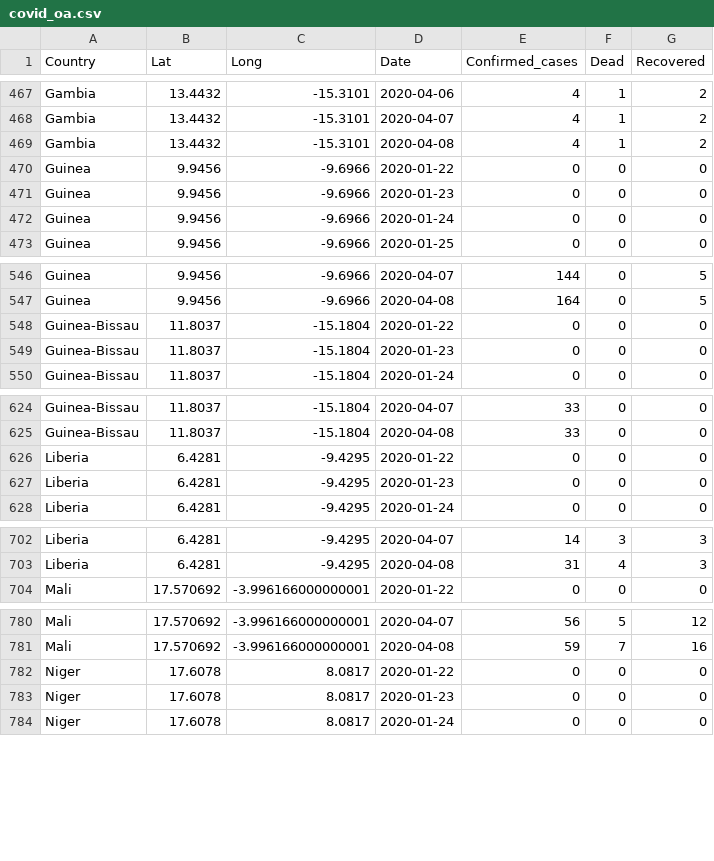
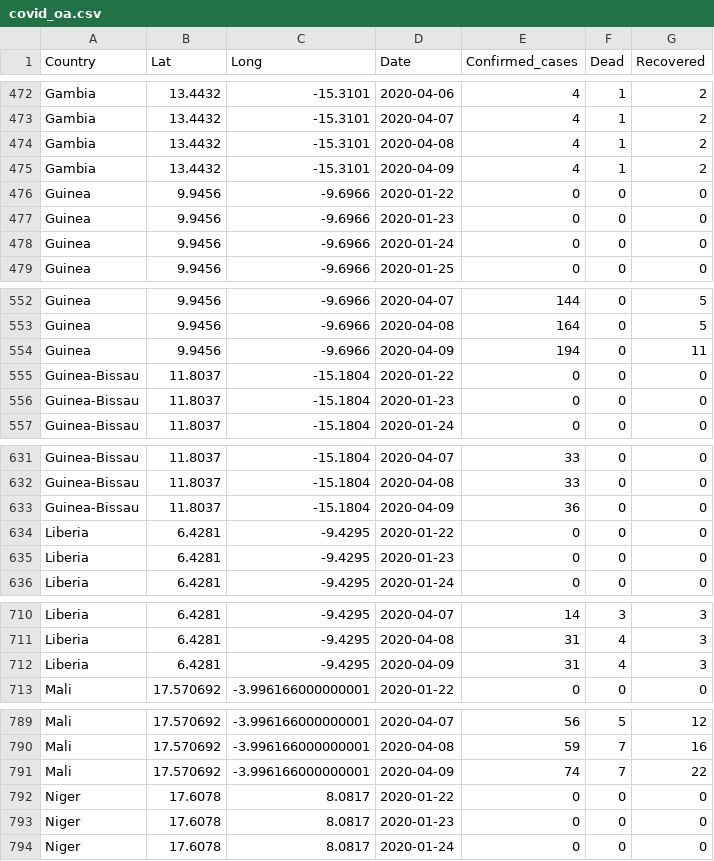
Before and after one commit to gonhonoria/Covid_West_Africa, a CSV file: covid_oa.csv, drawn as a sheet; only a part is shown, gaps mark what is left out; the diff covers the shown part only.

```diff
--- a/covid_oa.csv
+++ b/covid_oa.csv
@@ -469,2 +474,3 @@ Gambia,13.4432,-15.3101,2020-04-07,4,1,2
 Gambia,13.4432,-15.3101,2020-04-08,4,1,2
+Gambia,13.4432,-15.3101,2020-04-09,4,1,2
 Guinea,9.9456,-9.6966,2020-01-22,0,0,0
@@ -547,2 +553,3 @@ Guinea,9.9456,-9.6966,2020-04-07,144,0,5
 Guinea,9.9456,-9.6966,2020-04-08,164,0,5
+Guinea,9.9456,-9.6966,2020-04-09,194,0,11
 Guinea-Bissau,11.8037,-15.1804,2020-01-22,0,0,0
@@ -625,2 +632,3 @@ Guinea-Bissau,11.8037,-15.1804,2020-04-07,33,0,0
 Guinea-Bissau,11.8037,-15.1804,2020-04-08,33,0,0
+Guinea-Bissau,11.8037,-15.1804,2020-04-09,36,0,0
 Liberia,6.4281,-9.4295,2020-01-22,0,0,0
@@ -703,2 +711,3 @@ Liberia,6.4281,-9.4295,2020-04-07,14,3,3
 Liberia,6.4281,-9.4295,2020-04-08,31,4,3
+Liberia,6.4281,-9.4295,2020-04-09,31,4,3
 Mali,17.570692,-3.996166000000001,2020-01-22,0,0,0
@@ -781,2 +790,3 @@ Mali,17.570692,-3.996166000000001,2020-04-07,56,5,12
 Mali,17.570692,-3.996166000000001,2020-04-08,59,7,16
+Mali,17.570692,-3.996166000000001,2020-04-09,74,7,22
 Niger,17.6078,8.0817,2020-01-22,0,0,0
```
Also changed, not shown: 10 added rows elsewhere in this file, 1 other file.
